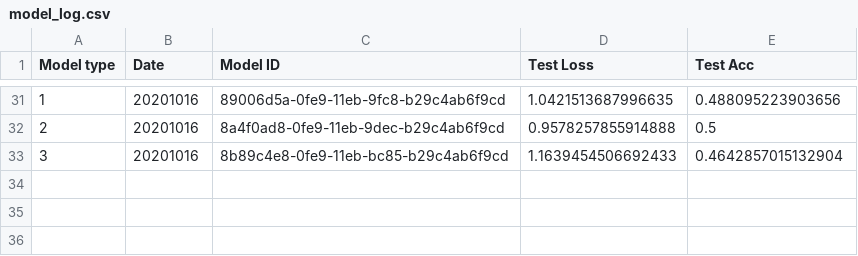
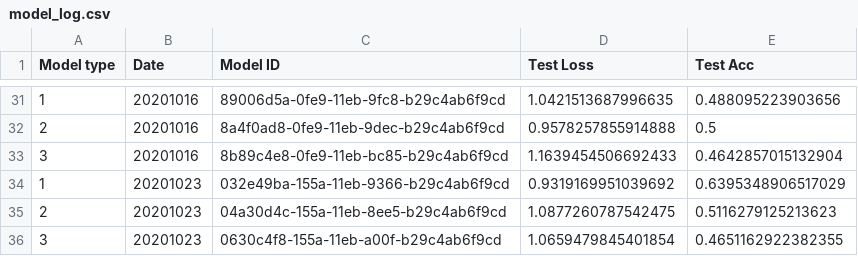
Before and after one commit to benjaminjellis/APPLE, a CSV file: saved_models/model_log.csv, drawn as a sheet; only a part is shown, gaps mark what is left out.

```diff
--- a/saved_models/model_log.csv
+++ b/saved_models/model_log.csv
@@ -33 +33,4 @@ Model type,Date,Model ID,Test Loss,Test Acc
 3,20201016,8b89c4e8-0fe9-11eb-bc85-b29c4ab6f9cd,1.1639454506692433,0.4642857015132904
+1,20201023,032e49ba-155a-11eb-9366-b29c4ab6f9cd,0.9319169951039692,0.6395348906517029
+2,20201023,04a30d4c-155a-11eb-8ee5-b29c4ab6f9cd,1.0877260787542475,0.5116279125213623
+3,20201023,0630c4f8-155a-11eb-a00f-b29c4ab6f9cd,1.0659479845401854,0.4651162922382355
```
Also changed, not shown: 11 other files.
